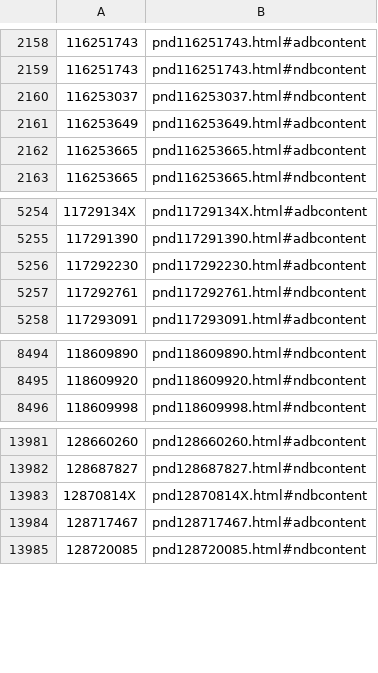
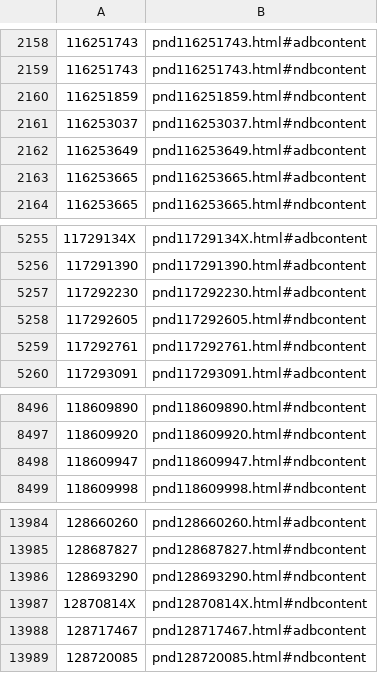
Before and after one commit to dla-marbach/dla-opac-gnd-enrichment, a TSV file: output/lobid-deutsche-biographie.tsv, drawn as a sheet; only a part is shown, gaps mark what is left out; the diff names each change by its address in the sheet, - before the commit and + after, or states it on an @@ line.

```diff
--- a/output/lobid-deutsche-biographie.tsv
+++ b/output/lobid-deutsche-biographie.tsv
+row 2160: 116251859 | pnd116251859.html#ndbcontent
+row 5258: 117292605 | pnd117292605.html#ndbcontent
+row 8498: 118609947 | pnd118609947.html#ndbcontent
+row 13986: 128693290 | pnd128693290.html#ndbcontent
```
Also changed, not shown: output/lobid-filmportal.tsv, output/wikidata-P109.tsv, 7 other files.
